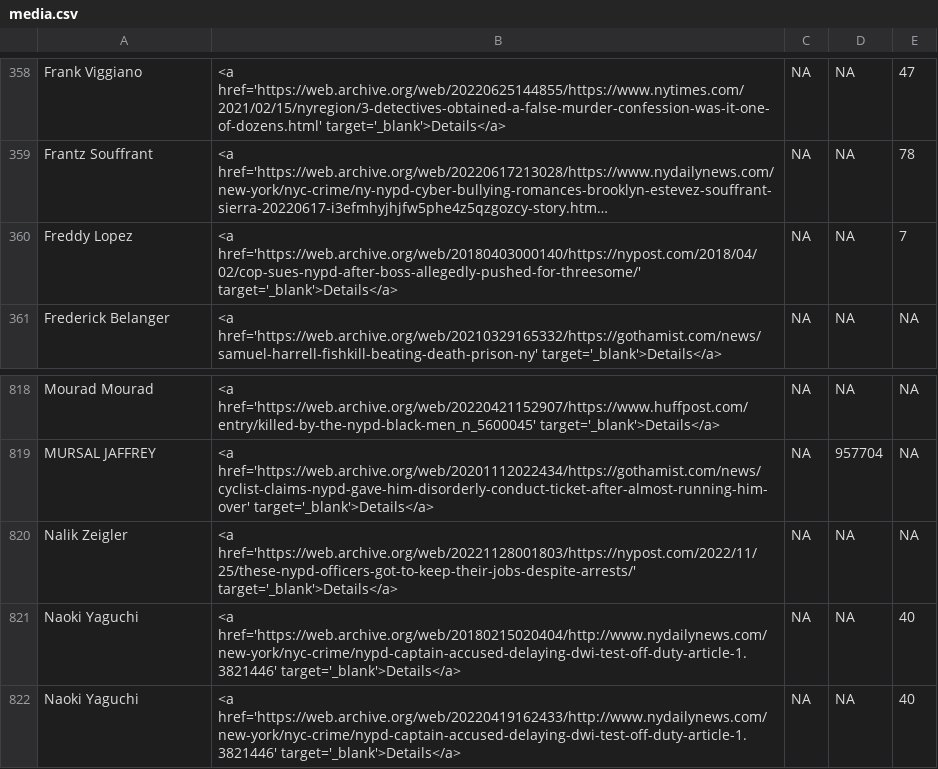
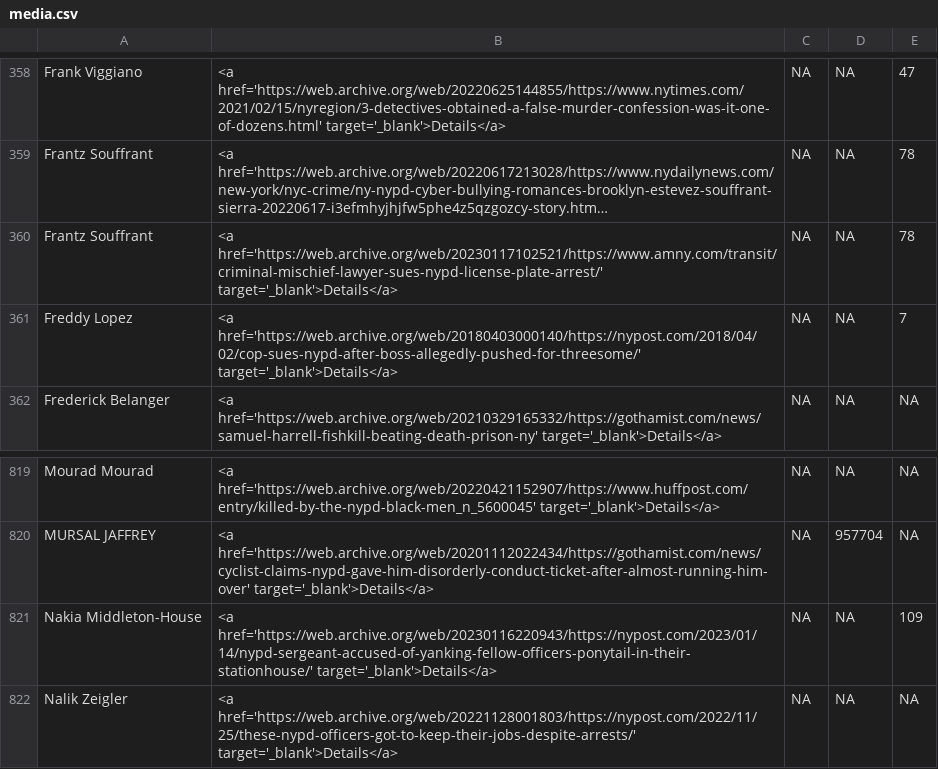
Before and after one commit to the-legal-aid-society/LELU, a CSV file: media/media.csv, drawn as a sheet; only a part is shown, gaps mark what is left out; the shorter side is filled out with more unchanged rows; long unchanged cells end in …; the diff names each change by its address in the sheet, - before the commit and + after, or states it on an @@ line.

```diff
--- a/media/media.csv
+++ b/media/media.csv
+row 360: Frantz Souffrant | <a href='https://web.archive.org/web/20230117102521/https://www.amny.com/transit/criminal-mischief-lawyer-sues-nypd-license-plate-arrest/' target='_blank'>Details</a> | NA | NA | 78
+row 821: Nakia Middleton-House | <a href='https://web.archive.org/web/20230116220943/https://nypost.com/2023/01/14/nypd-sergeant-accused-of-yanking-fellow-officers-ponytail-in-their-stationhouse/' target='_blank'>Details</a> | NA | NA | 109
```
Also changed, not shown: 2 other files.
